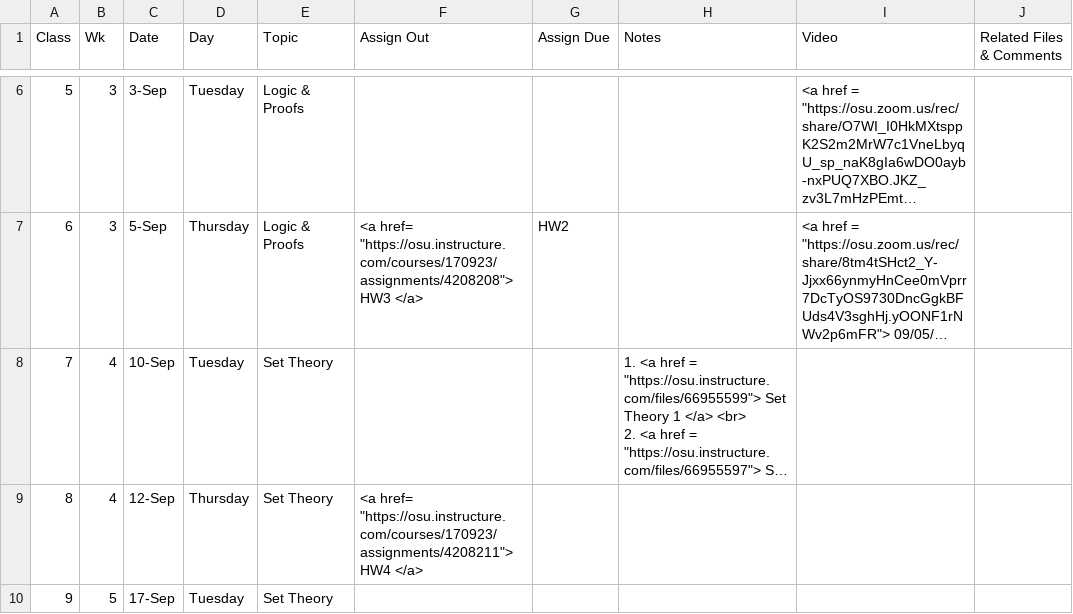
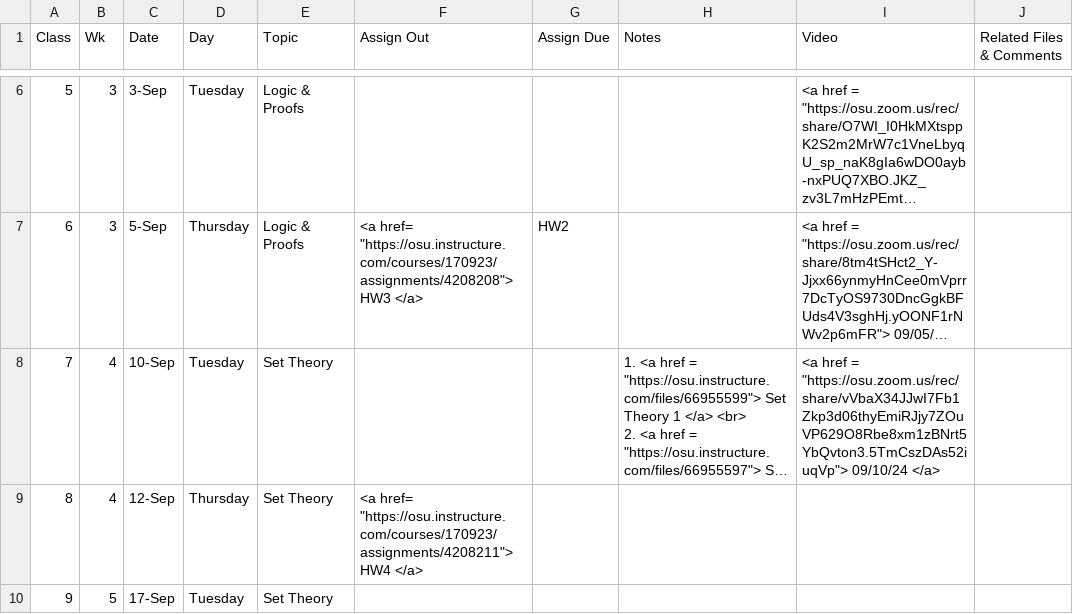
Before and after one commit to gryslik/cse2321, a CSV file: _data/Syllabus.csv, drawn as a sheet; only a part is shown, gaps mark what is left out; long unchanged cells end in …; the diff names each change by its address in the sheet, - before the commit and + after, or states it on an @@ line.

```diff
--- a/_data/Syllabus.csv
+++ b/_data/Syllabus.csv
-I8 (Video): (empty)
+I8 (Video): <a href = "https://osu.zoom.us/rec/share/vVbaX34JJwI7Fb1Zkp3d06thyEmiRJjy7ZOuVP629O8Rbe8xm1zBNrt5YbQvton3.5TmCszDAs52iuqVp"> 09/10/24 </a>
```
Also changed, not shown: 1 other file.
